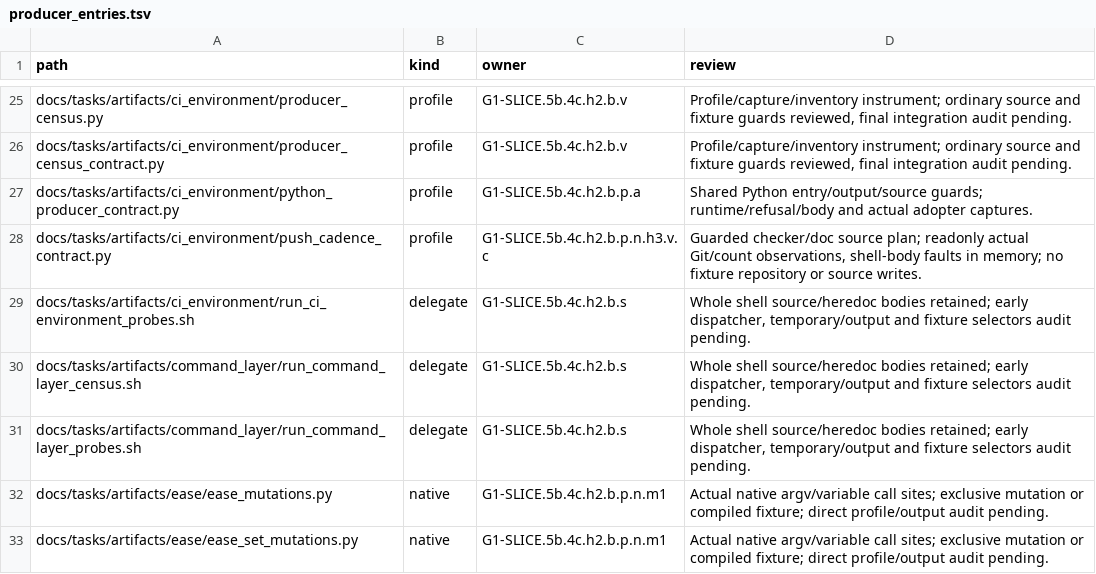
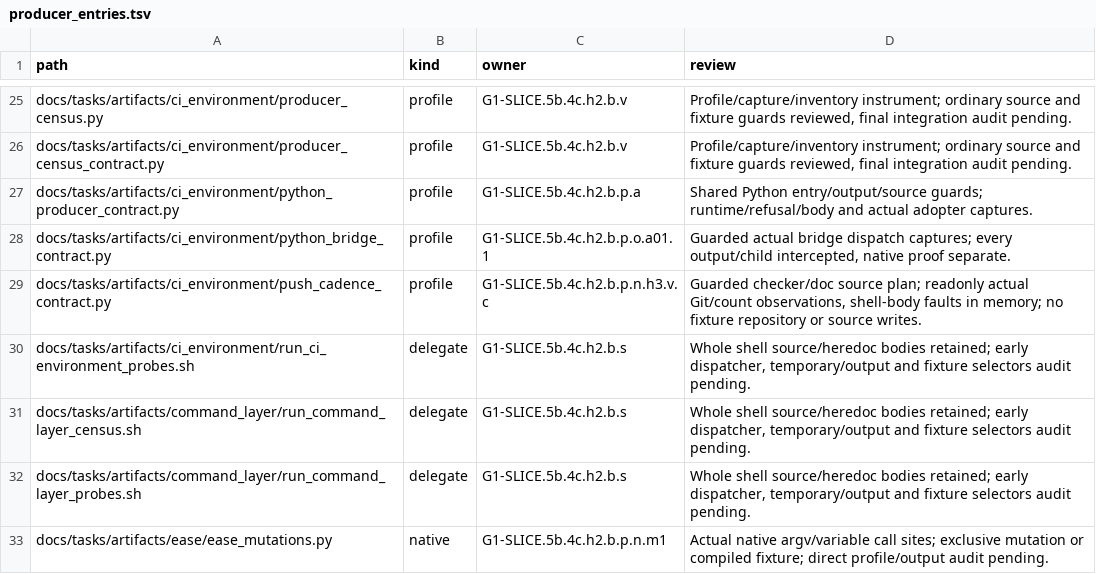
Before and after one commit to rdje/stitchcad, a TSV file: docs/tasks/artifacts/ci_environment/producer_entries.tsv, drawn as a sheet; only a part is shown, gaps mark what is left out; the shorter side is filled out with more unchanged rows.

Commit message:
STITCHCAD-G1-0152 (leaf G1-SLICE.5b.4c.h2.b.p.o.a01.1): guard complete native bridge paths
- Add nonmutating shared plans and explicit file destination validation before activation.
- Plan bridge22 sources/nine outputs and preserve delegated behavior and prepared stores.
- Pass real26723 shared/263 phase cases/ten reference reds; sources/current artifact exact.
- Capture both modes/four children/eight writes and nine bridge guard/store body reds.
- Pass shared31 runtime/24 file/165 body controls and independent ownership calibration.
- Retain three whole lessons; prior423/public424 bytes exact and book/live receipts aligned.
- Own remaining file destinations as P1 next; D156 stays open and400 push cadence remains.

```diff
--- a/docs/tasks/artifacts/ci_environment/producer_entries.tsv
+++ b/docs/tasks/artifacts/ci_environment/producer_entries.tsv
@@ -27,2 +27,3 @@ docs/tasks/artifacts/ci_environment/producer_census_contract.py	profile	G1-SLICE
 docs/tasks/artifacts/ci_environment/python_producer_contract.py	profile	G1-SLICE.5b.4c.h2.b.p.a	Shared Python entry/output/source guards; runtime/refusal/body and actual adopter captures.
+docs/tasks/artifacts/ci_environment/python_bridge_contract.py	profile	G1-SLICE.5b.4c.h2.b.p.o.a01.1	Guarded actual bridge dispatch captures; every output/child intercepted, native proof separate.
 docs/tasks/artifacts/ci_environment/push_cadence_contract.py	profile	G1-SLICE.5b.4c.h2.b.p.n.h3.v.c	Guarded checker/doc source plan; readonly actual Git/count observations, shell-body faults in memory; no fixture repository or source writes.
```
Also changed, not shown: docs/tasks/artifacts/ci_environment/python_effect_entries.tsv, 15 other files.
